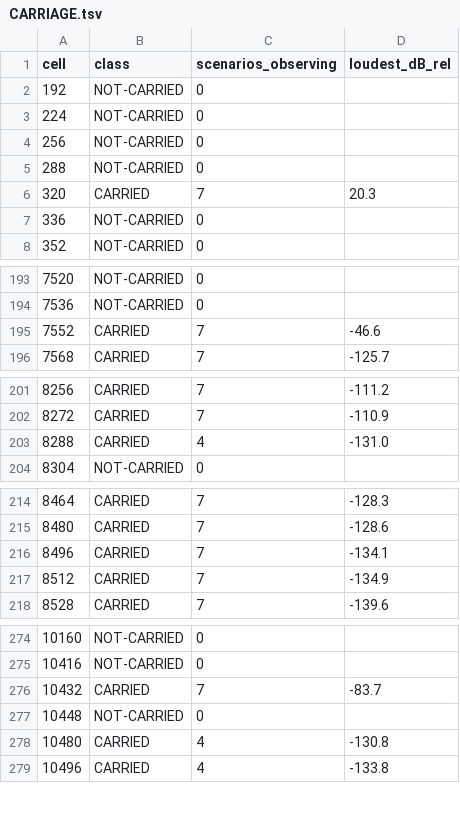
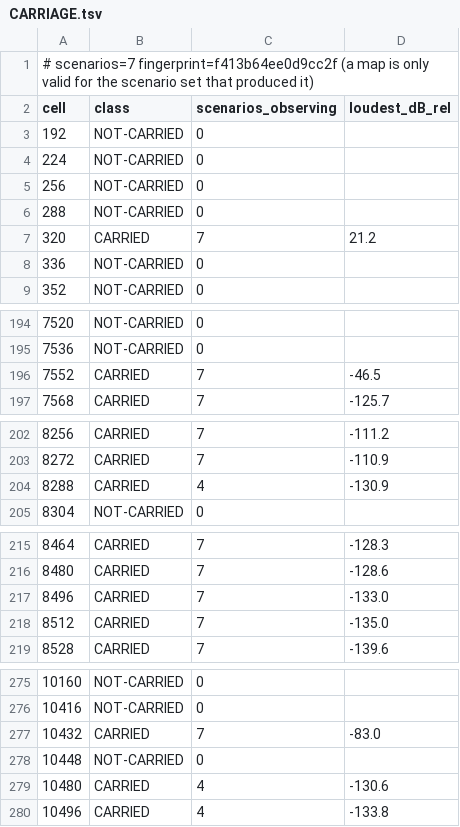
Before and after one commit to SunbrightMedia/jn60c99, a TSV file: docs/trackb/CARRIAGE.tsv, drawn as a sheet; only a part is shown, gaps mark what is left out; the diff covers the shown part only.

```diff
--- a/docs/trackb/CARRIAGE.tsv
+++ b/docs/trackb/CARRIAGE.tsv
@@ -1 +1,2 @@
+# scenarios=7 fingerprint=f413b64ee0d9cc2f  (a map is only valid for the scenario set that produced it)
 cell	class	scenarios_observing	loudest_dB_rel
@@ -5,3 +6,3 @@ cell	class	scenarios_observing	loudest_dB_rel
 288	NOT-CARRIED	0	
-320	CARRIED	7	20.3
+320	CARRIED	7	21.2
 336	NOT-CARRIED	0	
@@ -194,3 +195,3 @@ cell	class	scenarios_observing	loudest_dB_rel
 7536	NOT-CARRIED	0	
-7552	CARRIED	7	-46.6
+7552	CARRIED	7	-46.5
 7568	CARRIED	7	-125.7
@@ -202,3 +203,3 @@ cell	class	scenarios_observing	loudest_dB_rel
 8272	CARRIED	7	-110.9
-8288	CARRIED	4	-131.0
+8288	CARRIED	4	-130.9
 8304	NOT-CARRIED	0	
@@ -215,4 +216,4 @@ cell	class	scenarios_observing	loudest_dB_rel
 8480	CARRIED	7	-128.6
-8496	CARRIED	7	-134.1
-8512	CARRIED	7	-134.9
+8496	CARRIED	7	-133.0
+8512	CARRIED	7	-135.0
 8528	CARRIED	7	-139.6
@@ -275,5 +276,5 @@ cell	class	scenarios_observing	loudest_dB_rel
 10416	NOT-CARRIED	0	
-10432	CARRIED	7	-83.7
+10432	CARRIED	7	-83.0
 10448	NOT-CARRIED	0	
-10480	CARRIED	4	-130.8
+10480	CARRIED	4	-130.6
 10496	CARRIED	4	-133.8
```
Also changed, not shown: 13 edited cells elsewhere in this file.
